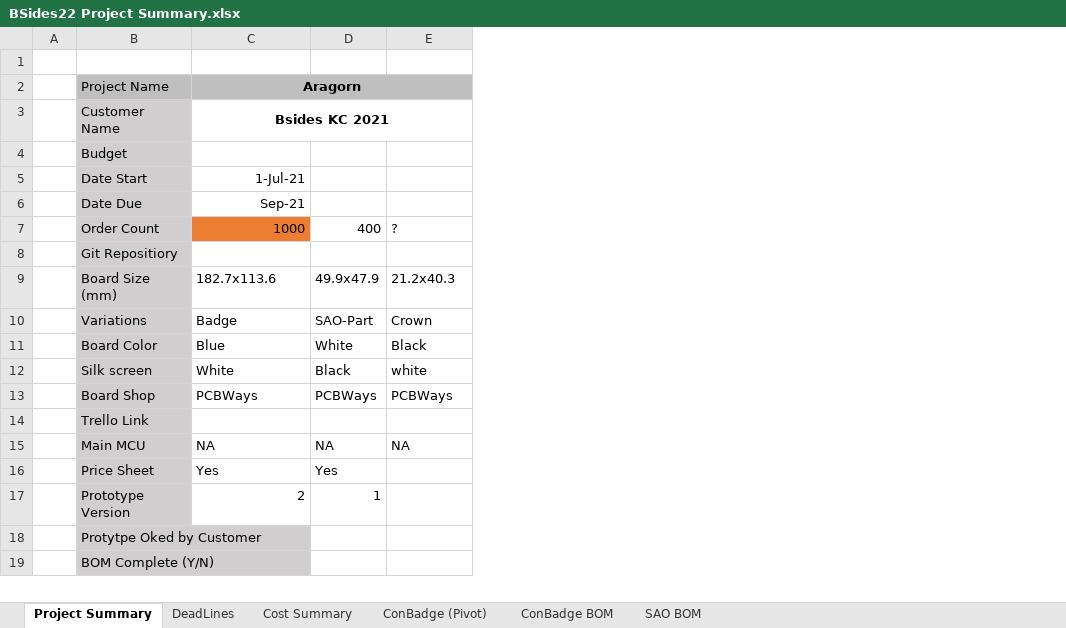
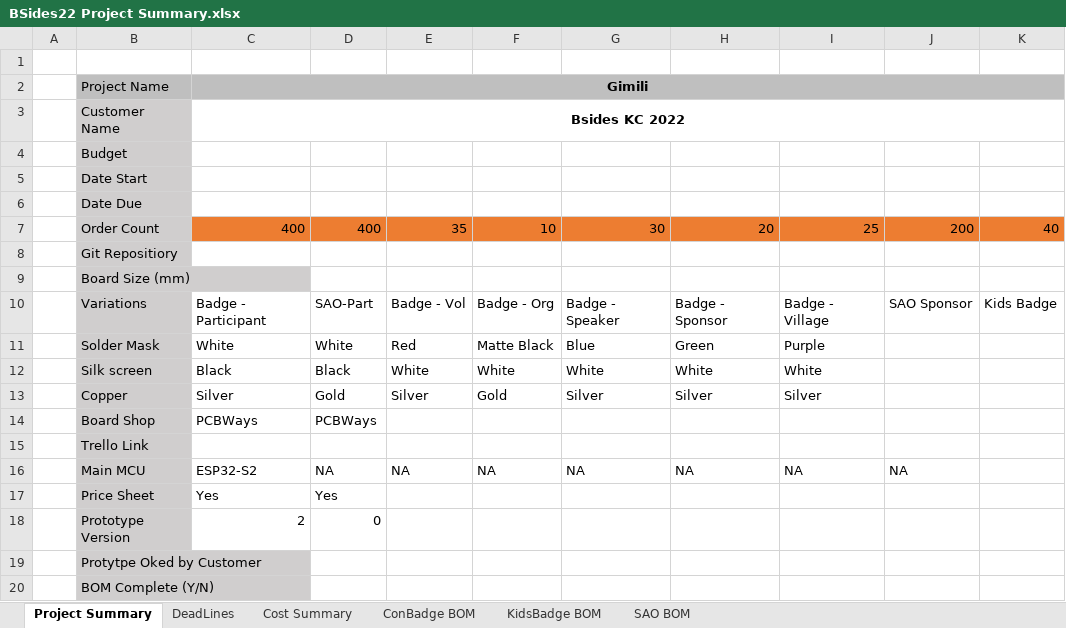
Before and after one commit to BadgePiratesLLC/BSidesKC_2022, an Excel workbook: Docs/BSides22 Project Summary.xlsx, sheet Project Summary, drawn as a sheet; only a part is shown; values as stored, in another font and other column widths than the file's, no borders; removed rows and columns are numbered as before the commit, all else as after; the diff names each change by its address in the sheet, - before the commit and + after, or states it on an @@ line.

Commit message:
updates to Project Summary and Costs

```diff
--- a/Docs/BSides22 Project Summary.xlsx (sheet Project Summary)
+++ b/Docs/BSides22 Project Summary.xlsx (sheet Project Summary)
-sheet tab: ConBadge (Pivot)
+sheet tab: KidsBadge BOM
+column F, row 7: 10; row 10: Badge - Org; row 12: White; row 16: NA
+column G, row 7: 30; row 10: Badge - Speaker; row 12: White; row 16: NA
+column H, row 7: 20; row 10: Badge - Sponsor; row 12: White; row 16: NA
+column I, row 7: 25; row 10: Badge - Village; row 12: White; row 16: NA
+column J, row 7: 200; row 10: SAO Sponsor; row 16: NA
+column K, row 7: 40; row 10: Kids Badge
-C2: Aragorn
+C2: Gimili
-C3 (Gimili): Bsides KC 2021
+C3 (Gimili): Bsides KC 2022
-C5 (Gimili): 1-Jul-21
+C5 (Gimili): (empty)
-C6 (Gimili): Sep-21
+C6 (Gimili): (empty)
-C7 (Gimili): 1000
+C7 (Gimili): 400
-D7:E7 fill: none
+D7:E7 fill: #ED7D31
-E7: ?
+E7: 35
-row 9:  | Board Size (mm) | 182.7x113.6 | 49.9x47.9 | 21.2x40.3
+row 9:  | Board Size (mm)
-C10 (Gimili): Badge
+C10 (Gimili): Badge - Participant
-E10: Crown
+E10: Badge - Vol
-row 11:  | Board Color | Blue | White | Black
+row 11:  | Solder Mask | White | White | Red | Matte Black | Blue | Green | Purple
-C12 (Gimili): White
+C12 (Gimili): Black
-E12: white
+E12: White
+row 13:  | Copper | Silver | Gold | Silver | Gold | Silver | Silver | Silver
-E14: PCBWays
+E14: (empty)
-C16 (Gimili): NA
+C16 (Gimili): ESP32-S2
-D18: 1
+D18: 0
```
Also changed, not shown: sheet Cost Summary, sheet ConBadge BOM, sheet SAO BOM, sheet DeadLines, formulas that keep their value, charts or pictures.
